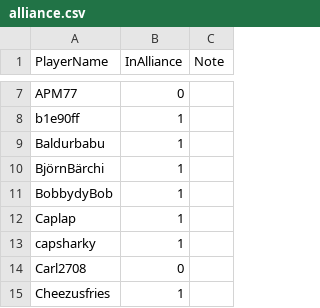
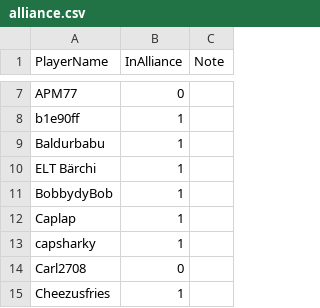
Before and after one commit to its-h4k1/desert-storm-roster-optimizer, a CSV file: data/alliance.csv, drawn as a sheet; only a part is shown, gaps mark what is left out.

Commit message:
admin: update data/alliance.csv

```diff
--- a/data/alliance.csv
+++ b/data/alliance.csv
@@ -9,3 +9,3 @@ b1e90ff,1,
 Baldurbabu,1,
-BjörnBärchi,1,
+ELT Bärchi,1,
 BobbydyBob,1,
```
